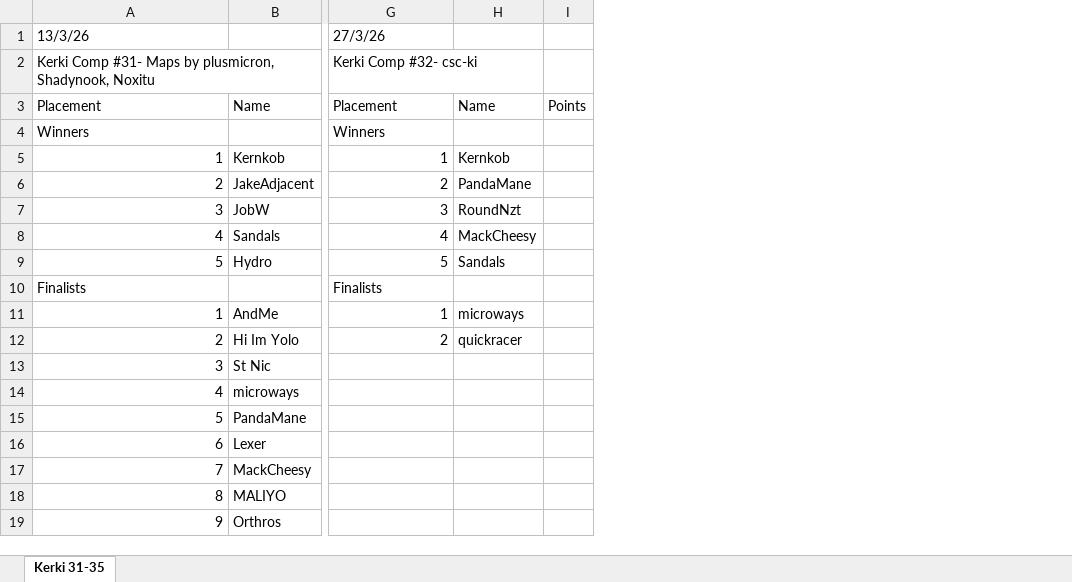
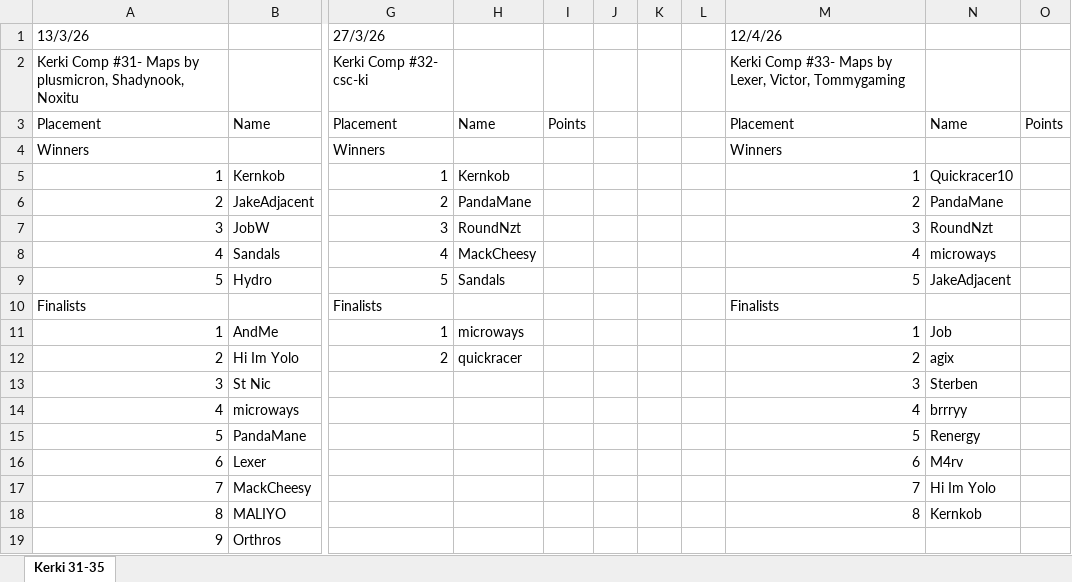
Before and after one commit to Aizpunr/kerki, an Excel workbook: Kerki Comp Results 31+.xlsx, sheet Kerki 31-35, drawn as a sheet; only a part is shown, gaps mark what is left out; values as stored, in another font and other column widths than the file's, no borders; the diff names each change by its address in the sheet, - before the commit and + after, or states it on an @@ line.

Commit message:
Kerki 33 + rank/value delta arrows
- Add Kerki 33 results (Quickracer10 W1, PandaMane, RoundNzt, microways, JakeAdjacent)
- New players: Renergy, add Yolo alias for Hi Im Yolo
- Rolling and Skill tabs now show rank movement arrows and points/mu deltas
- Build script reads previous kerki.json to embed prev_rank/prev_points/prev_mu

```diff
--- a/Kerki Comp Results 31+.xlsx (sheet Kerki 31-35)
+++ b/Kerki Comp Results 31+.xlsx (sheet Kerki 31-35)
+column J, empty
+column K, empty
+column L, empty
+column M, rows 1-18: 12/4/26 | Kerki Comp #33- Maps by Lexer, Victor, Tommygaming | Placement | Winners | 1 | 2 | 3 | 4 | 5 | Finalists | 1 | 2 | 3 | 4 | 5 | 6 | 7 | 8
+column N, rows 3-18: Name |  | Quickracer10 | PandaMane | RoundNzt | microways | JakeAdjacent |  | Job | agix | Sterben | brrryy | Renergy | M4rv | Hi Im Yolo | Kernkob
+column O, row 3: Points
```
Also changed, not shown: 3 other files.
